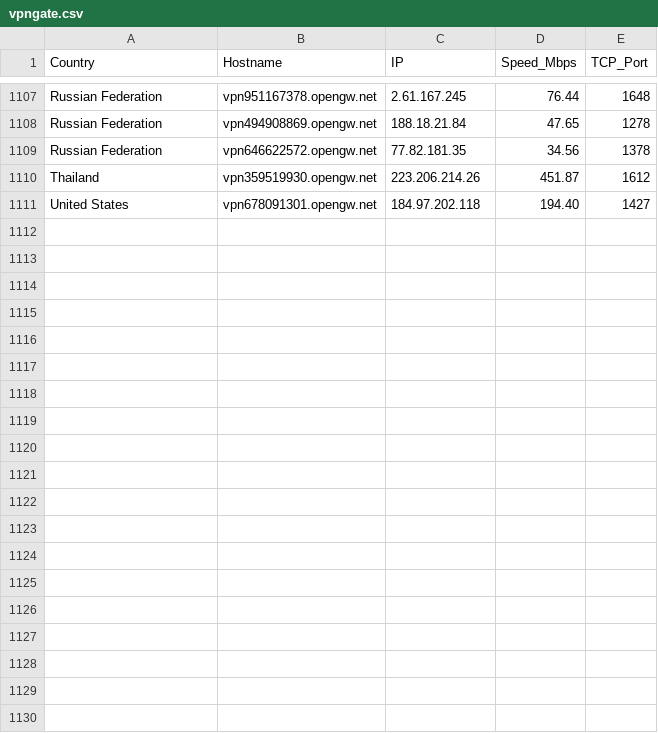
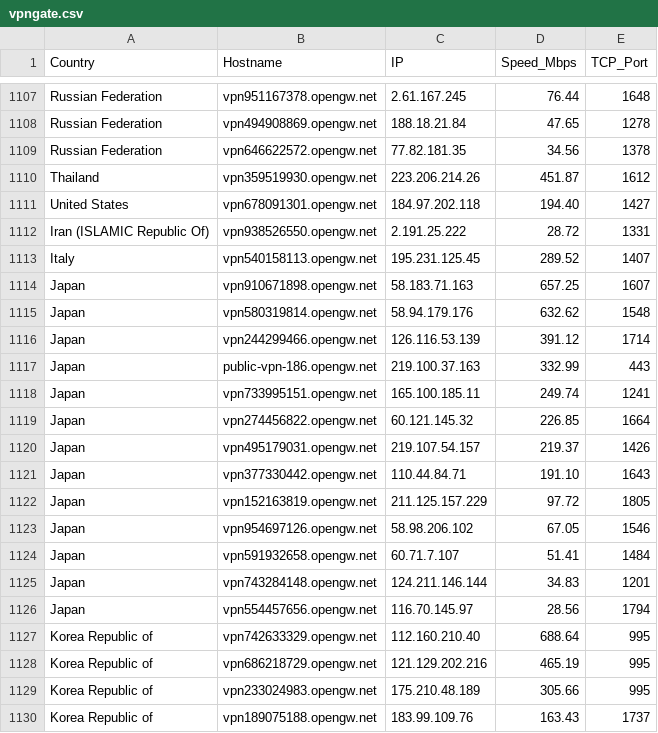
Before and after one commit to jmttoki/vpngate, a CSV file: vpngate.csv, drawn as a sheet; only a part is shown, gaps mark what is left out; the diff covers the shown part only; the diff names each change by its address in the sheet, - before the commit and + after, or states it on an @@ line.

```diff
--- a/vpngate.csv
+++ b/vpngate.csv
+row 1112: Iran (ISLAMIC Republic Of) | vpn938526550.opengw.net | 2.191.25.222 | 28.72 | 1331
+row 1113: Italy | vpn540158113.opengw.net | 195.231.125.45 | 289.52 | 1407
+row 1114: Japan | vpn910671898.opengw.net | 58.183.71.163 | 657.25 | 1607
+row 1115: Japan | vpn580319814.opengw.net | 58.94.179.176 | 632.62 | 1548
+row 1116: Japan | vpn244299466.opengw.net | 126.116.53.139 | 391.12 | 1714
+row 1117: Japan | public-vpn-186.opengw.net | 219.100.37.163 | 332.99 | 443
+row 1118: Japan | vpn733995151.opengw.net | 165.100.185.11 | 249.74 | 1241
+row 1119: Japan | vpn274456822.opengw.net | 60.121.145.32 | 226.85 | 1664
+row 1120: Japan | vpn495179031.opengw.net | 219.107.54.157 | 219.37 | 1426
+row 1121: Japan | vpn377330442.opengw.net | 110.44.84.71 | 191.10 | 1643
+row 1122: Japan | vpn152163819.opengw.net | 211.125.157.229 | 97.72 | 1805
+row 1123: Japan | vpn954697126.opengw.net | 58.98.206.102 | 67.05 | 1546
+row 1124: Japan | vpn591932658.opengw.net | 60.71.7.107 | 51.41 | 1484
+row 1125: Japan | vpn743284148.opengw.net | 124.211.146.144 | 34.83 | 1201
+row 1126: Japan | vpn554457656.opengw.net | 116.70.145.97 | 28.56 | 1794
+row 1127: Korea Republic of | vpn742633329.opengw.net | 112.160.210.40 | 688.64 | 995
+row 1128: Korea Republic of | vpn686218729.opengw.net | 121.129.202.216 | 465.19 | 995
+row 1129: Korea Republic of | vpn233024983.opengw.net | 175.210.48.189 | 305.66 | 995
+row 1130: Korea Republic of | vpn189075188.opengw.net | 183.99.109.76 | 163.43 | 1737
```
Also changed, not shown: 15 added rows elsewhere in this file, vpngate_tested.csv, 6 other files.
